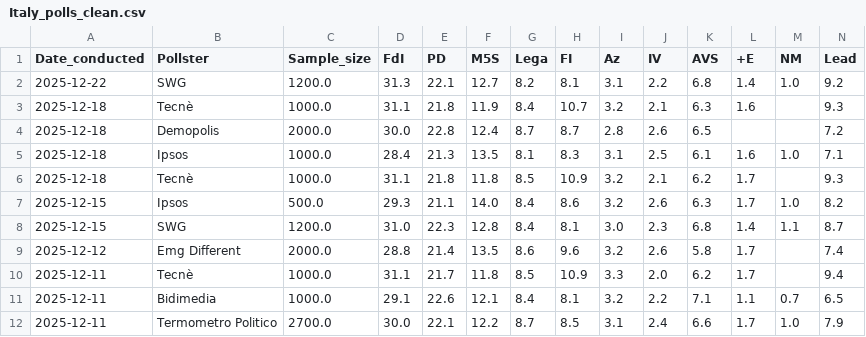
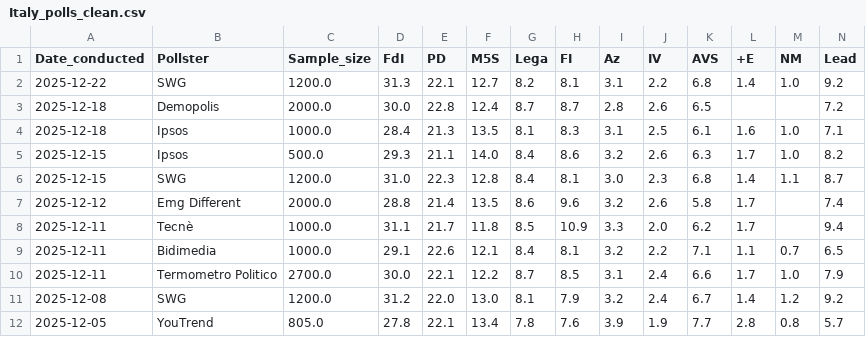
Before and after one commit to Andrevitali/PollsProject, a CSV file: Italy_polls_clean.csv, drawn as a sheet; only a part is shown; the shorter side is filled out with more unchanged rows.

```diff
--- a/Italy_polls_clean.csv
+++ b/Italy_polls_clean.csv
@@ -2,6 +2,4 @@ Date_conducted,Pollster,Sample_size,FdI,PD,M5S,Lega,FI,Az,IV,AVS,+E,NM,Lead
 2025-12-22,SWG,1200.0,31.3,22.1,12.7,8.2,8.1,3.1,2.2,6.8,1.4,1.0,9.2
-2025-12-18,Tecnè,1000.0,31.1,21.8,11.9,8.4,10.7,3.2,2.1,6.3,1.6,,9.3
 2025-12-18,Demopolis,2000.0,30.0,22.8,12.4,8.7,8.7,2.8,2.6,6.5,,,7.2
 2025-12-18,Ipsos,1000.0,28.4,21.3,13.5,8.1,8.3,3.1,2.5,6.1,1.6,1.0,7.1
-2025-12-18,Tecnè,1000.0,31.1,21.8,11.8,8.5,10.9,3.2,2.1,6.2,1.7,,9.3
 2025-12-15,Ipsos,500.0,29.3,21.1,14.0,8.4,8.6,3.2,2.6,6.3,1.7,1.0,8.2
```
Also changed, not shown: Italy_national_polls_last5years_bs4.csv, 1 other file.
